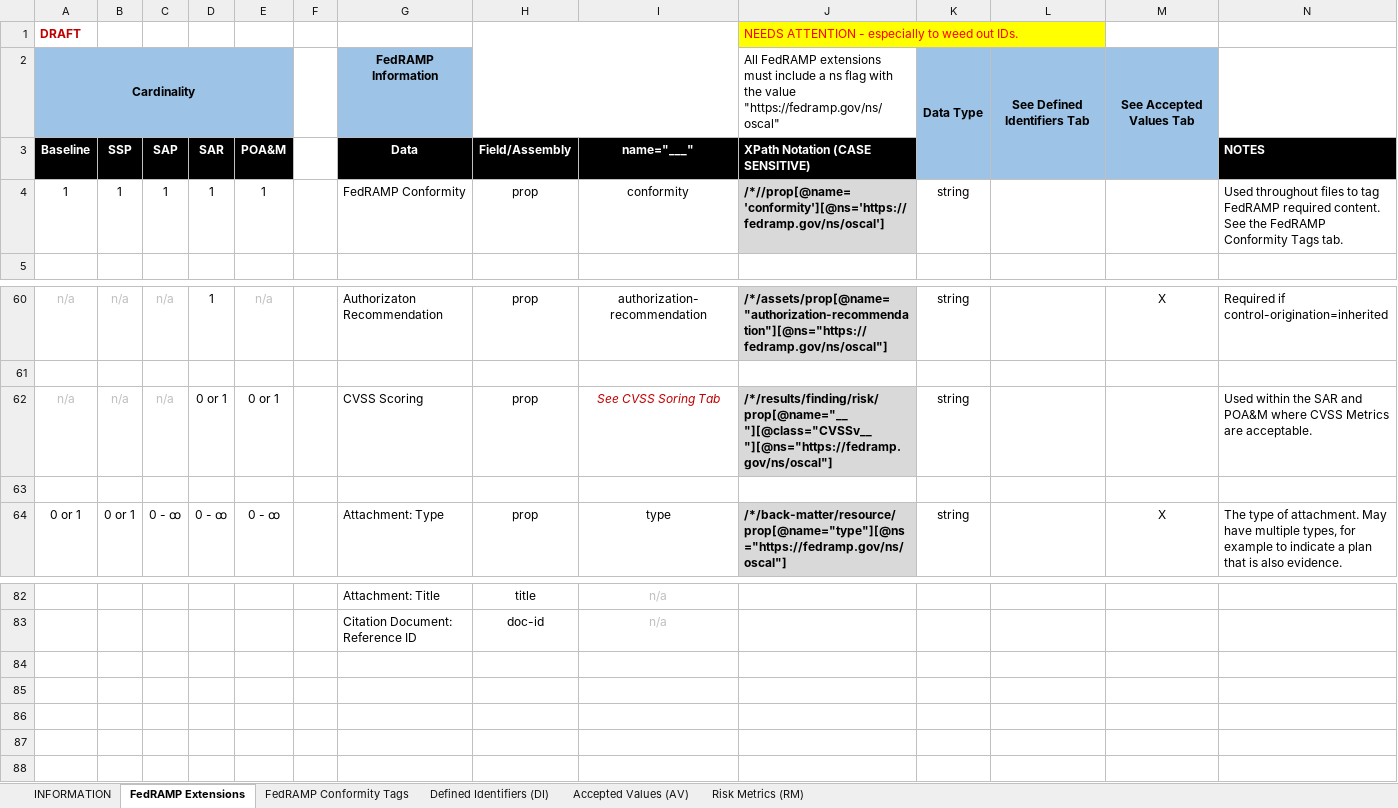
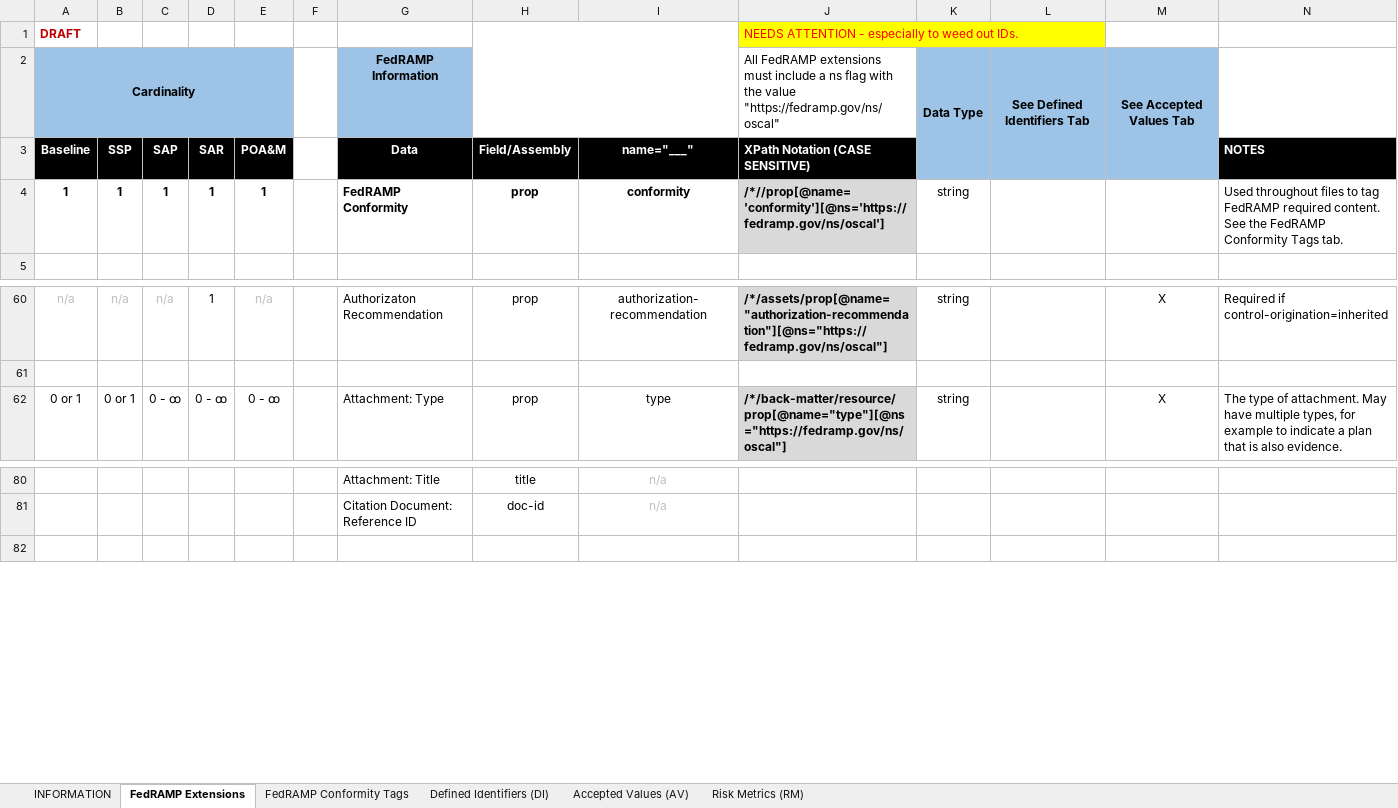
Before and after one commit to GSA/fedramp-automation, an Excel workbook: documents/FedRAMP_OSCAL_Registry.xlsx, sheet FedRAMP Extensions, drawn as a sheet; only a part is shown, gaps mark what is left out; values as stored, in another font and other column widths than the file's, no borders; the diff names each change by its address in the sheet, - before the commit and + after, or states it on an @@ line.

```diff
--- a/documents/FedRAMP_OSCAL_Registry.xlsx (sheet FedRAMP Extensions)
+++ b/documents/FedRAMP_OSCAL_Registry.xlsx (sheet FedRAMP Extensions)
-A4:E4 bold: off
+A4:E4 bold: on
-G4:I4 bold: off
+G4:I4 bold: on
-row 62: n/a | n/a | n/a | 0 or 1 | 0 or 1 |  | CVSS Scoring | prop | See CVSS Soring Tab | /*/results/finding/risk/prop[@name="__"][@class="CVSSv__"][@ns="https://fedramp.gov/ns/oscal"] | string |  |  | Used within the SAR and POA&M where CVSS Metrics are acceptable.
-row 63: (empty)
-row 84: (empty)
-row 85: (empty)
-row 86: (empty)
-row 87: (empty)
```
Also changed, not shown: sheet Accepted Values (AV), sheet Risk Metrics (RM), sheet FedRAMP Conformity Tags, formulas that keep their value, 4 other files.
